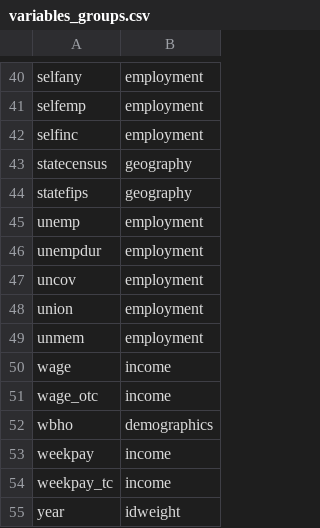
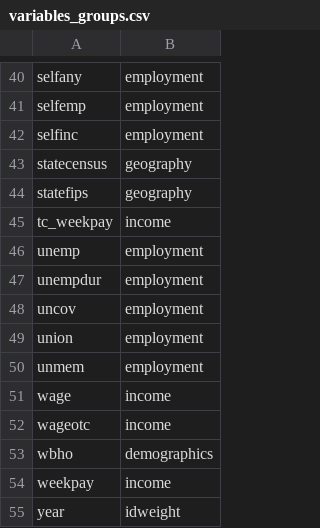
Before and after one commit to Economic/epiextracts, a CSV file: code/docs/variables_groups.csv, drawn as a sheet; only a part is shown, gaps mark what is left out.

Commit message:
add wageotc analysis

```diff
--- a/code/docs/variables_groups.csv
+++ b/code/docs/variables_groups.csv
@@ -44,2 +44,3 @@ statecensus,geography
 statefips,geography
+tc_weekpay,income
 unemp,employment
@@ -50,6 +51,5 @@ unmem,employment
 wage,income
-wage_otc,income
+wageotc,income
 wbho,demographics
 weekpay,income
-weekpay_tc,income
 year,idweight
```
Also changed, not shown: 2 other files.
